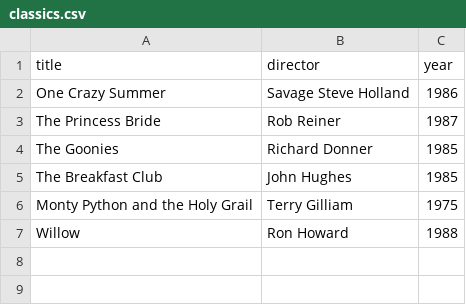
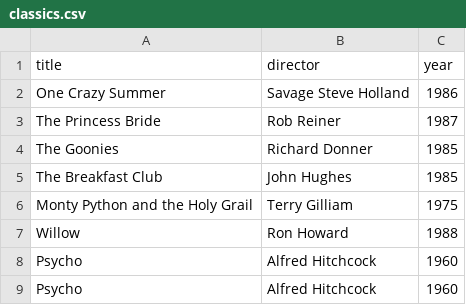
Before and after one commit to Luisantonio42/webflyx, a CSV file: classics.csv, drawn as a sheet; the diff names each change by its address in the sheet, - before the commit and + after, or states it on an @@ line.

Commit message:
L:

```diff
--- a/classics.csv
+++ b/classics.csv
+row 8: Psycho | Alfred Hitchcock | 1960
+row 9: Psycho | Alfred Hitchcock | 1960
```
